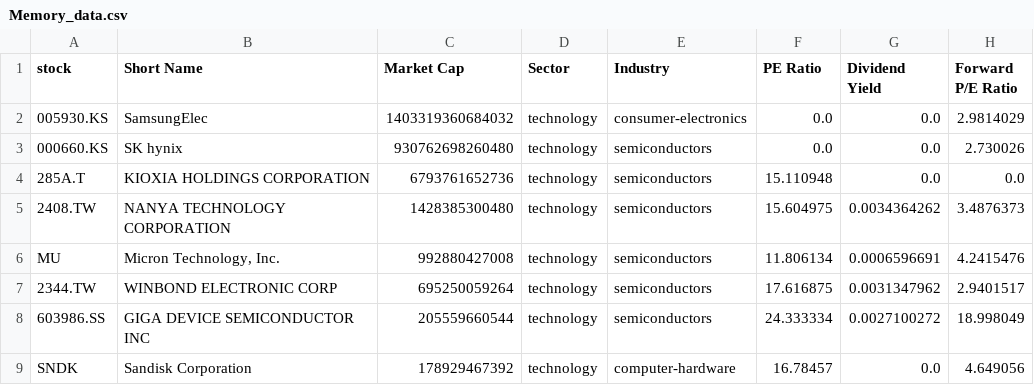
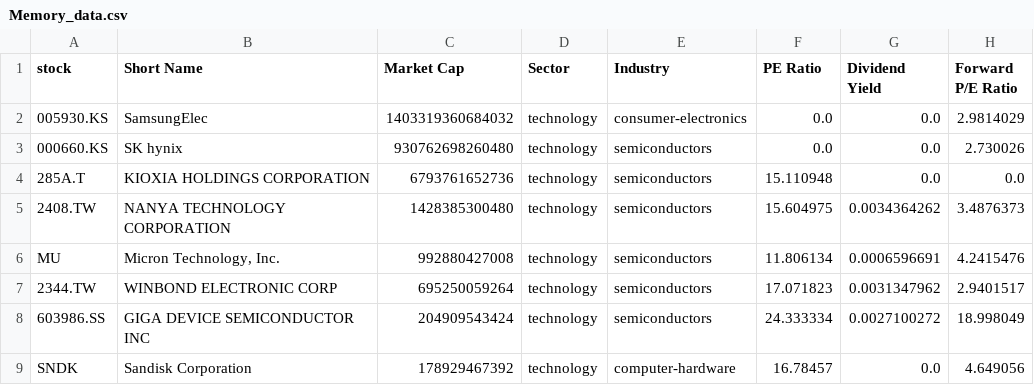
Before and after one commit to chenyicheng2008/sp500-OHLC, a CSV file: data/weekly_reutin/Memory_data.csv, drawn as a sheet; only a part is shown; the diff names each change by its address in the sheet, - before the commit and + after, or states it on an @@ line.

```diff
--- a/data/weekly_reutin/Memory_data.csv
+++ b/data/weekly_reutin/Memory_data.csv
-F7 (PE Ratio): 17.616875
+F7 (PE Ratio): 17.071823
-C8 (Market Cap): 205559660544
+C8 (Market Cap): 204909543424
```
Also changed, not shown: data/weekly_reutin/Memory_ohlc.csv, data/weekly_reutin/SP550_memory_combined.csv, 3 other files.
